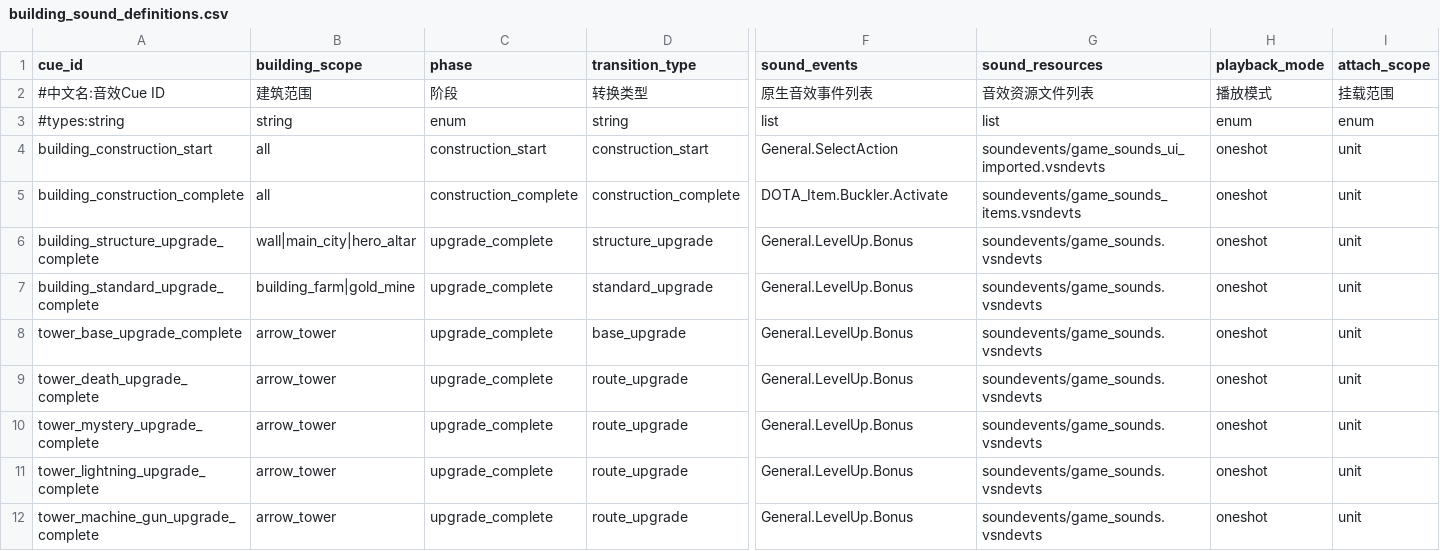
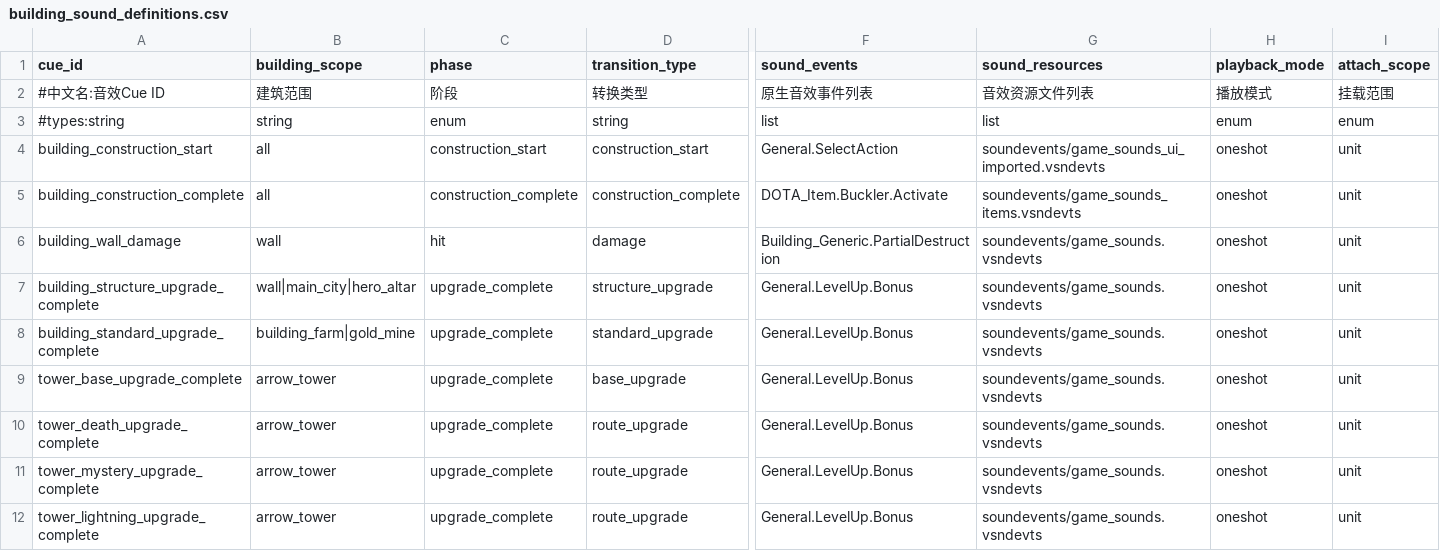
Before and after one commit to MouOwO/Survival, a CSV file: data/csv/建筑与工人系统/building_sound_definitions.csv, drawn as a sheet; only a part is shown, gaps mark what is left out; the shorter side is filled out with more unchanged rows; rows hold the shown columns only; the diff names each change by its address in the sheet, - before the commit and + after, or states it on an @@ line.

```diff
--- a/data/csv/建筑与工人系统/building_sound_definitions.csv
+++ b/data/csv/建筑与工人系统/building_sound_definitions.csv
+row 6: building_wall_damage | wall | hit | damage | Building_Generic.PartialDestruction | soundevents/game_sounds.vsndevts | oneshot | unit
```
Also changed, not shown: data/csv/建筑与工人系统/防御塔/tower_skill_sound_definitions.csv, 15 other files.
